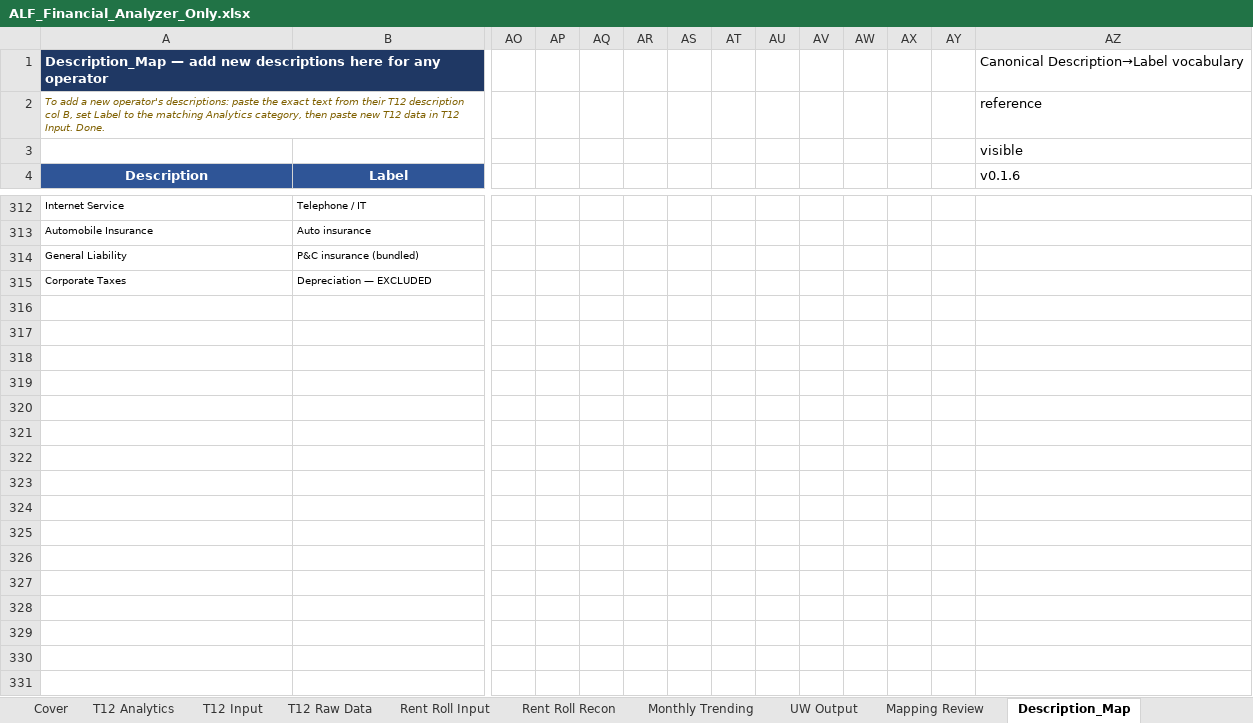
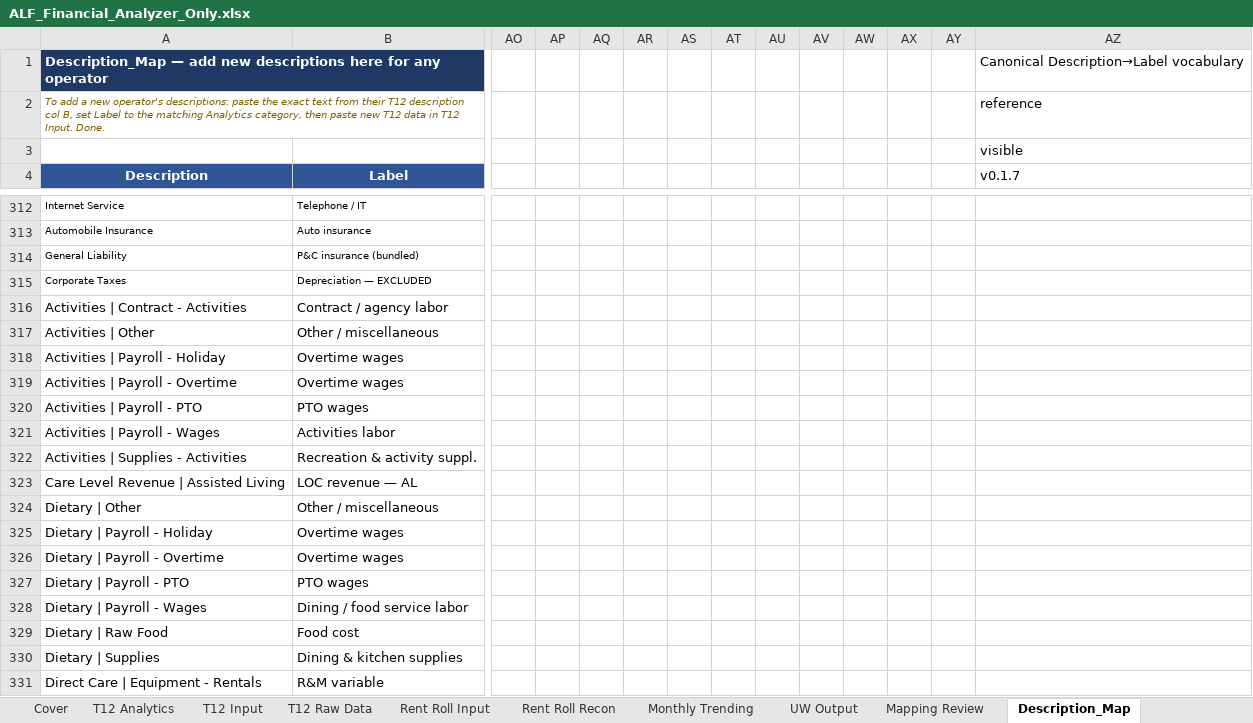
Before and after one commit to ErikJ-Stack/rent-roll-normalizer, an Excel workbook: ALF_Financial_Analyzer_Only.xlsx, sheet Description_Map, drawn as a sheet; only a part is shown, gaps mark what is left out; values as stored, in another font and other column widths than the file's, no borders; rows hold the shown columns only; the diff covers the shown part only; the diff names each change by its address in the sheet, - before the commit and + after, or states it on an @@ line.

```diff
--- a/ALF_Financial_Analyzer_Only.xlsx (sheet Description_Map)
+++ b/ALF_Financial_Analyzer_Only.xlsx (sheet Description_Map)
-AZ4: v0.1.6
+AZ4: v0.1.7
+row 316: Activities | Contract - Activities | Contract / agency labor
+row 317: Activities | Other | Other / miscellaneous
+row 318: Activities | Payroll - Holiday | Overtime wages
+row 319: Activities | Payroll - Overtime | Overtime wages
+row 320: Activities | Payroll - PTO | PTO wages
+row 321: Activities | Payroll - Wages | Activities labor
+row 322: Activities | Supplies - Activities | Recreation & activity suppl.
+row 323: Care Level Revenue | Assisted Living | LOC revenue — AL
+row 324: Dietary | Other | Other / miscellaneous
+row 325: Dietary | Payroll - Holiday | Overtime wages
+row 326: Dietary | Payroll - Overtime | Overtime wages
+row 327: Dietary | Payroll - PTO | PTO wages
+row 328: Dietary | Payroll - Wages | Dining / food service labor
+row 329: Dietary | Raw Food | Food cost
+row 330: Dietary | Supplies | Dining & kitchen supplies
+row 331: Direct Care | Equipment - Rentals | R&M variable
```
Also changed, not shown: 83 added rows elsewhere in this sheet, sheet T12 Raw Data, sheet T12 Analytics, sheet Cover, sheet Mapping Review, sheet UW Output, sheet Rent Roll Recon, 3 more sheets, 5 other files.
